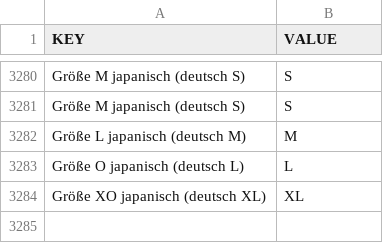
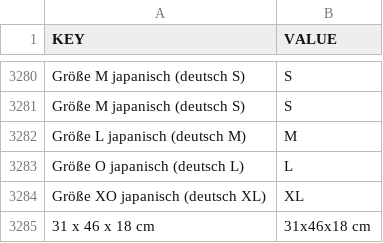
Before and after one commit to DannyJPN/PingPongEshopScraping, a CSV file: desaka_unifier/Memory/VariantValueMemory_CS.csv, drawn as a sheet; only a part is shown, gaps mark what is left out; the diff names each change by its address in the sheet, - before the commit and + after, or states it on an @@ line.

```diff
--- a/desaka_unifier/Memory/VariantValueMemory_CS.csv
+++ b/desaka_unifier/Memory/VariantValueMemory_CS.csv
+row 3285: 31 x 46 x 18 cm | 31x46x18 cm
```
Also changed, not shown: desaka_unifier/Memory/NameMemory_CS.csv, desaka_unifier/Memory/StockStatusMemory_CS.csv, 5 other files.
